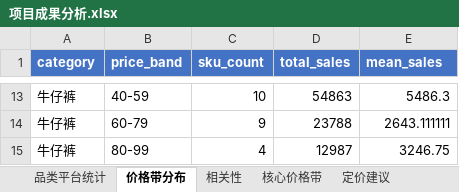
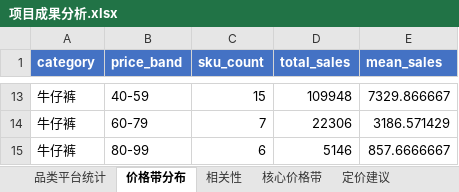
Before and after one commit to yyhhb501-bot/ecommerce-price-analysis, an Excel workbook: output/项目成果分析.xlsx, sheet 价格带分布, drawn as a sheet; only a part is shown, gaps mark what is left out; values as stored, in another font and other column widths than the file's, no borders; the diff covers the shown part only; the diff names each change by its address in the sheet, - before the commit and + after, or states it on an @@ line.

```diff
--- a/output/项目成果分析.xlsx (sheet 价格带分布)
+++ b/output/项目成果分析.xlsx (sheet 价格带分布)
-C13 (sku_count): 10
+C13 (sku_count): 15
-D13 (total_sales): 54863
+D13 (total_sales): 109948
-E13 (mean_sales): 5486.3
+E13 (mean_sales): 7329.866667
-C14 (sku_count): 9
+C14 (sku_count): 7
-D14 (total_sales): 23788
+D14 (total_sales): 22306
-E14 (mean_sales): 2643.111111
+E14 (mean_sales): 3186.571429
-C15 (sku_count): 4
+C15 (sku_count): 6
-D15 (total_sales): 12987
+D15 (total_sales): 5146
-E15 (mean_sales): 3246.75
+E15 (mean_sales): 857.6666667
```
Also changed, not shown: 32 edited cells elsewhere in this sheet, sheet 清洗后明细, sheet 价格带明细, sheet 品类平台统计, sheet 定价建议, sheet AB测试结果, sheet 相关性, 3 more sheets.
